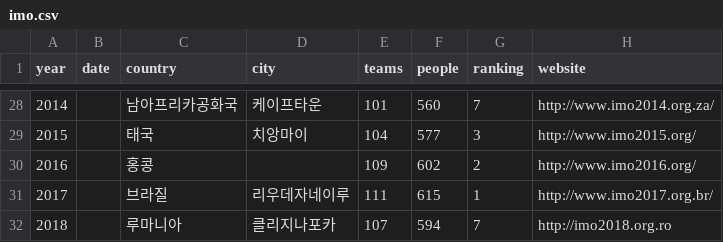
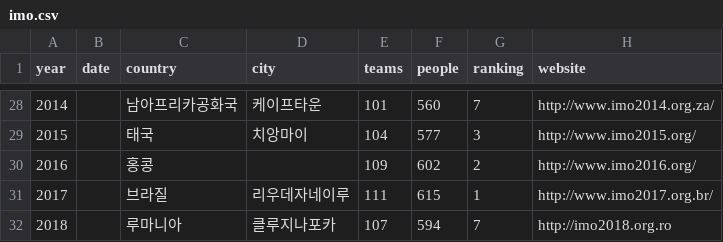
Before and after one commit to imo-korea/imo-korea.github.io, a CSV file: _data/imo.csv, drawn as a sheet; only a part is shown, gaps mark what is left out.

Commit message:
IMO2018

```diff
--- a/_data/imo.csv
+++ b/_data/imo.csv
@@ -31,2 +31,2 @@ year,date,country,city,teams,people,ranking,website
 2017,,브라질,리우데자네이루,111,615,1,http://www.imo2017.org.br/
-2018,,루마니아,클리지나포카,107,594,7,http://imo2018.org.ro
+2018,,루마니아,클루지나포카,107,594,7,http://imo2018.org.ro
```
